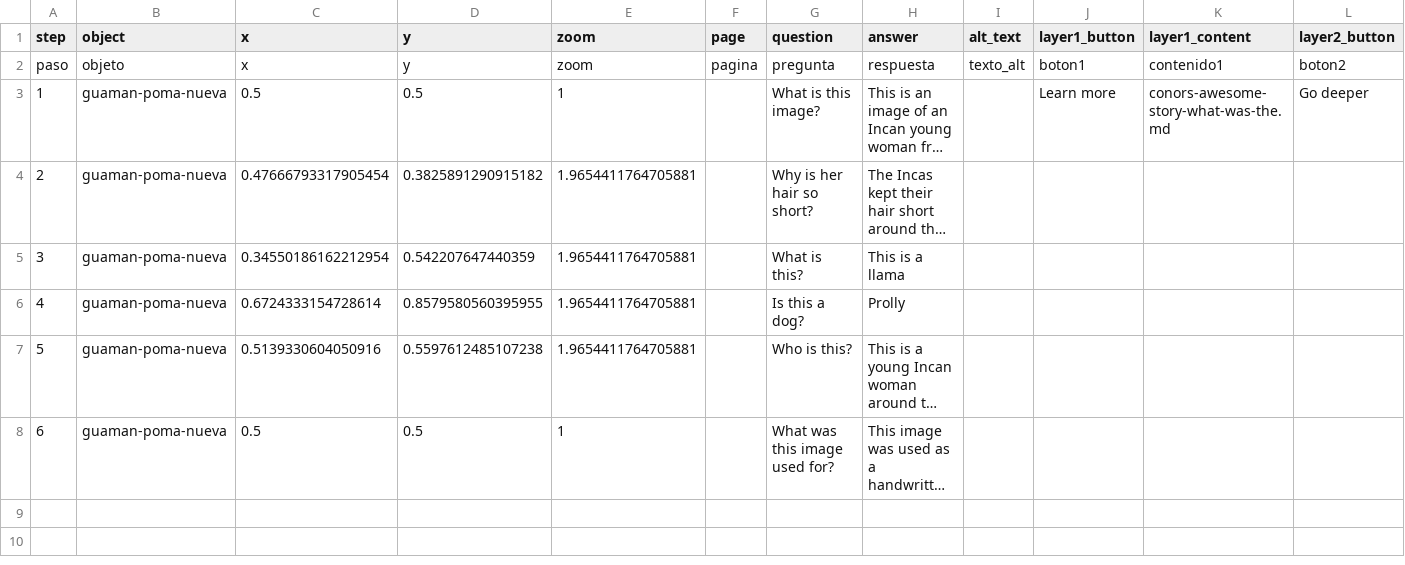
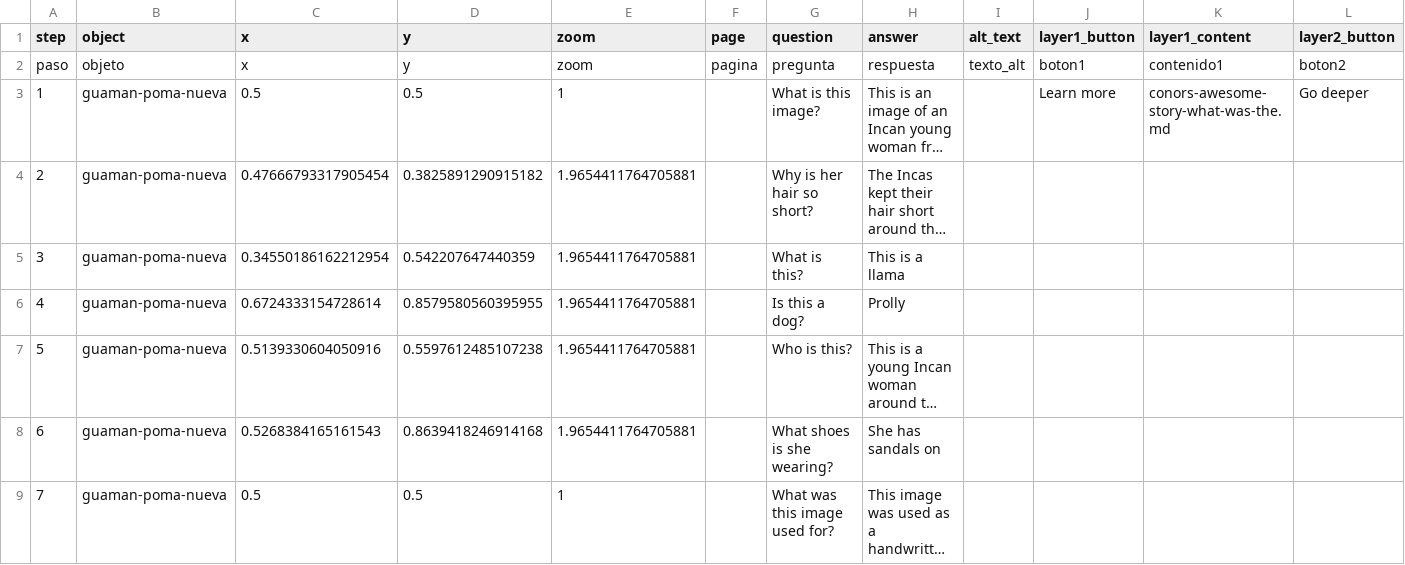
Before and after one commit to conoreh06/conors-awesome-website, a CSV file: telar-content/spreadsheets/conors-awesome-story.csv, drawn as a sheet; only a part is shown; long unchanged cells end in …; addresses are those after the commit; rows hold the shown columns only; the diff names each change by its address in the sheet, - before the commit and + after, or states it on an @@ line.

Commit message:
Modify 1 story
Changed:
  Story: Conor's Awesome story

Published via Telar Compositor

```diff
--- a/telar-content/spreadsheets/conors-awesome-story.csv
+++ b/telar-content/spreadsheets/conors-awesome-story.csv
+row 8: 6 | guaman-poma-nueva | 0.5268384165161543 | 0.8639418246914168 | 1.9654411764705881 |  | What shoes is she wearing? | She has sandals on
@@ column A (step) renumbered from row 9 down @@
```
